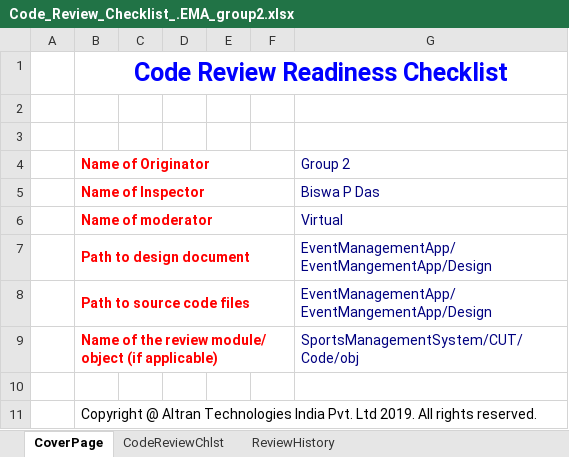
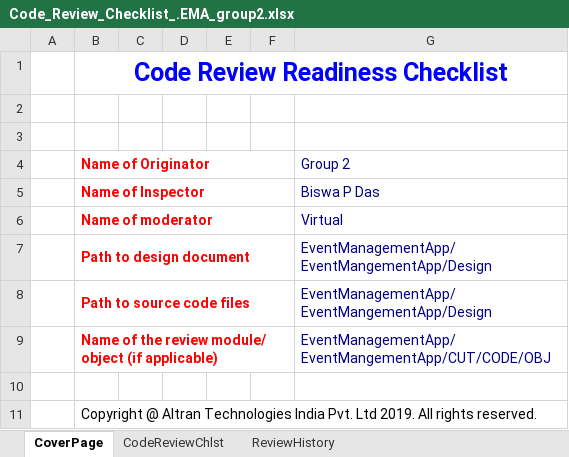
Before and after one commit to kasaianusha/batch94_event_management_app, an Excel workbook: EVENT_MANAGEMENT_APP/CUT/CODE_INSPECTION_LOG/Code_Review_Checklist_.EMA_group2.xlsx, sheet CoverPage, drawn as a sheet; values as stored, in another font and other column widths than the file's, no borders; the diff names each change by its address in the sheet, - before the commit and + after, or states it on an @@ line.

Commit message:
Add files via upload

```diff
--- a/EVENT_MANAGEMENT_APP/CUT/CODE_INSPECTION_LOG/Code_Review_Checklist_.EMA_group2.xlsx (sheet CoverPage)
+++ b/EVENT_MANAGEMENT_APP/CUT/CODE_INSPECTION_LOG/Code_Review_Checklist_.EMA_group2.xlsx (sheet CoverPage)
-G9 (Group 2): SportsManagementSystem/CUT/Code/obj
+G9 (Group 2): EventManagementApp/EventMangementApp/CUT/CODE/OBJ
```
